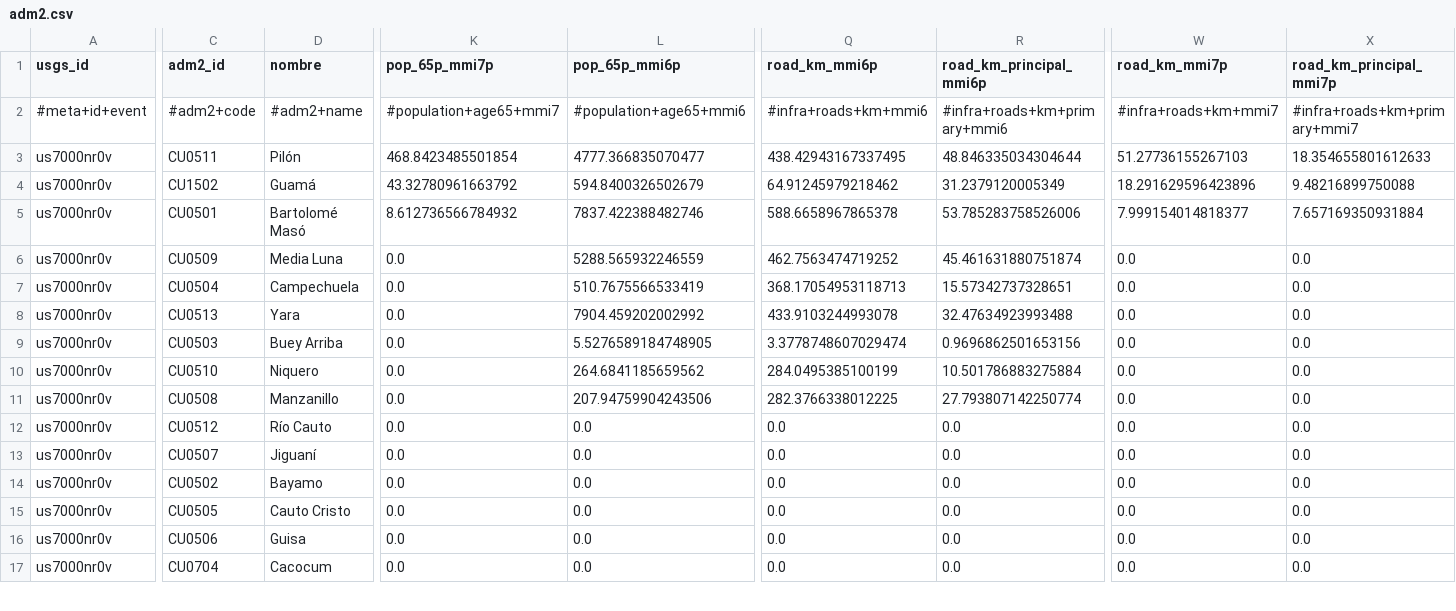
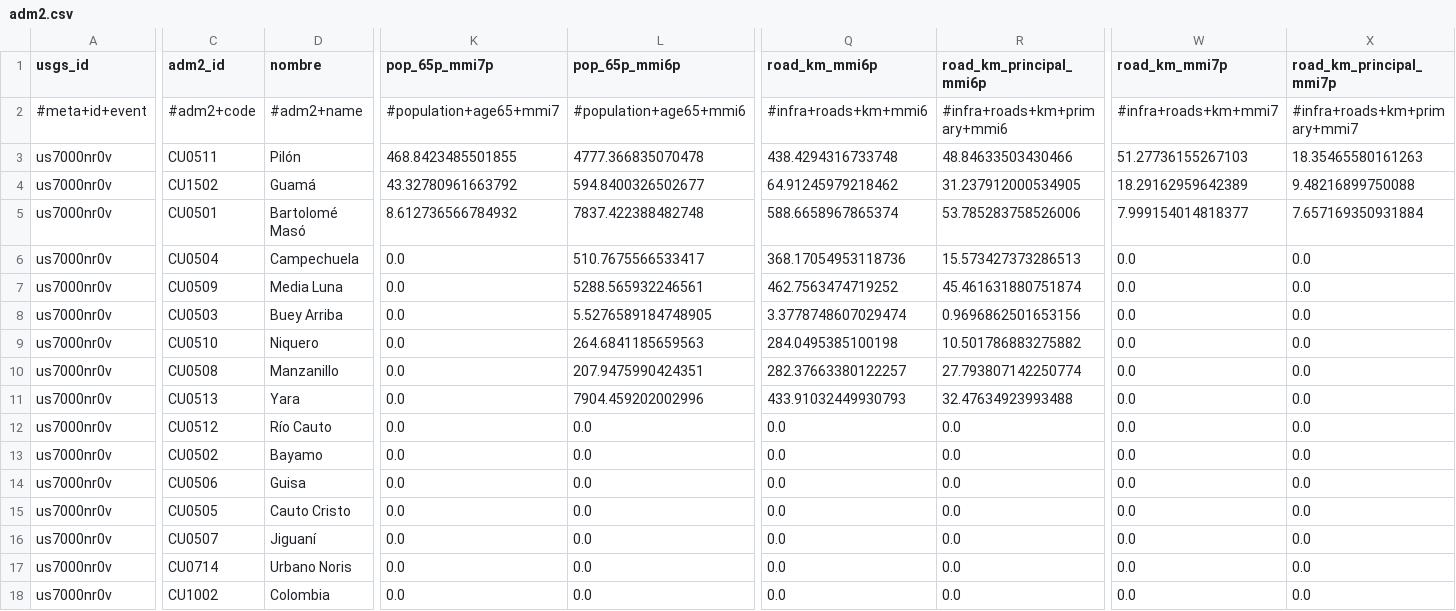
Before and after one commit to sforero77/CENTINELA, a CSV file: reports/us7000nr0v/adm2.csv, drawn as a sheet; only a part is shown, gaps mark what is left out; the shorter side is filled out with more unchanged rows; removed rows and columns are numbered as before the commit, all else as after; rows hold the shown columns only; the diff covers the shown part only; the diff names each change by its address in the sheet, - before the commit and + after, or states it on an @@ line.

Commit message:
P3: reporte de us7000nr0v

```diff
--- a/reports/us7000nr0v/adm2.csv
+++ b/reports/us7000nr0v/adm2.csv
-K3 (pop_65p_mmi7p): 468.8423485501854
+K3 (pop_65p_mmi7p): 468.8423485501855
-L3 (pop_65p_mmi6p): 4777.366835070477
+L3 (pop_65p_mmi6p): 4777.366835070478
-Q3 (road_km_mmi6p): 438.42943167337495
+Q3 (road_km_mmi6p): 438.4294316733748
-R3 (road_km_principal_mmi6p): 48.846335034304644
+R3 (road_km_principal_mmi6p): 48.84633503430466
-X3 (road_km_principal_mmi7p): 18.354655801612633
+X3 (road_km_principal_mmi7p): 18.35465580161263
-L4 (pop_65p_mmi6p): 594.8400326502679
+L4 (pop_65p_mmi6p): 594.8400326502677
-R4 (road_km_principal_mmi6p): 31.2379120005349
+R4 (road_km_principal_mmi6p): 31.237912000534905
-W4 (road_km_mmi7p): 18.291629596423896
+W4 (road_km_mmi7p): 18.29162959642389
-L5 (pop_65p_mmi6p): 7837.422388482746
+L5 (pop_65p_mmi6p): 7837.422388482748
-Q5 (road_km_mmi6p): 588.6658967865378
+Q5 (road_km_mmi6p): 588.6658967865374
+row 6: us7000nr0v | CU0504 | Campechuela | 0.0 | 510.7675566533417 | 368.17054953118736 | 15.573427373286513 | 0.0 | 0.0
-L7 (pop_65p_mmi6p): 5288.565932246559
+L7 (pop_65p_mmi6p): 5288.565932246561
-row 7: us7000nr0v | CU0504 | Campechuela | 0.0 | 510.7675566533419 | 368.17054953118713 | 15.57342737328651 | 0.0 | 0.0
-row 8: us7000nr0v | CU0513 | Yara | 0.0 | 7904.459202002992 | 433.9103244993078 | 32.47634923993488 | 0.0 | 0.0
-L9 (pop_65p_mmi6p): 264.6841185659562
+L9 (pop_65p_mmi6p): 264.6841185659563
-Q9 (road_km_mmi6p): 284.0495385100199
+Q9 (road_km_mmi6p): 284.0495385100198
-R9 (road_km_principal_mmi6p): 10.501786883275884
+R9 (road_km_principal_mmi6p): 10.501786883275882
-L10 (pop_65p_mmi6p): 207.94759904243506
+L10 (pop_65p_mmi6p): 207.9475990424351
-Q10 (road_km_mmi6p): 282.3766338012225
+Q10 (road_km_mmi6p): 282.37663380122257
+row 11: us7000nr0v | CU0513 | Yara | 0.0 | 7904.459202002996 | 433.91032449930793 | 32.47634923993488 | 0.0 | 0.0
+row 13: us7000nr0v | CU0502 | Bayamo | 0.0 | 0.0 | 0.0 | 0.0 | 0.0 | 0.0
@@ row 16 moved to row 14: us7000nr0v @@
@@ row 21 moved to row 17: us7000nr0v @@
-C18 (adm2_id): CU0502
+C18 (adm2_id): CU1002
-D18 (nombre): Bayamo
+D18 (nombre): Colombia
```
Also changed, not shown: 1 removed row, 4 moved rows and 4 edited cells elsewhere in this file, 9 other files.
